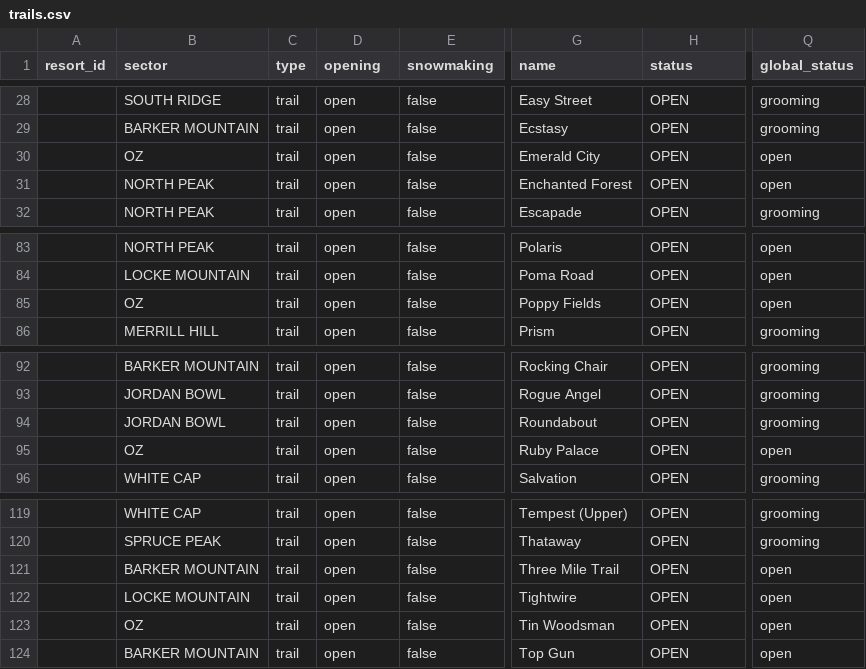
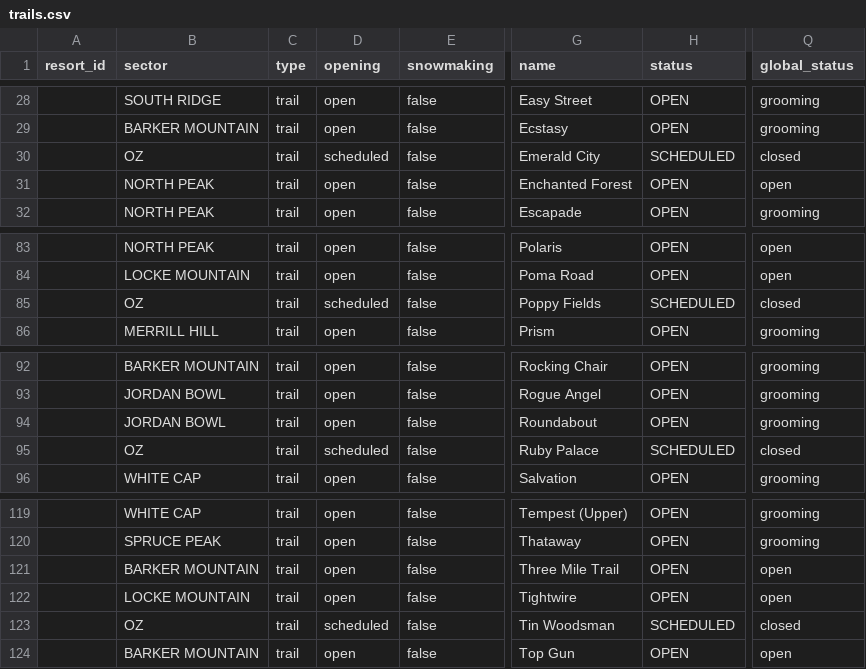
Before and after one commit to abkfenris/SundayRiverConditions, a CSV file: trails.csv, drawn as a sheet; only a part is shown, gaps mark what is left out; the diff names each change by its address in the sheet, - before the commit and + after, or states it on an @@ line.

```diff
--- a/trails.csv
+++ b/trails.csv
-D30 (opening): open
+D30 (opening): scheduled
-H30 (status): OPEN
+H30 (status): SCHEDULED
-Q30 (global_status): open
+Q30 (global_status): closed
-D85 (opening): open
+D85 (opening): scheduled
-H85 (status): OPEN
+H85 (status): SCHEDULED
-Q85 (global_status): open
+Q85 (global_status): closed
-D95 (opening): open
+D95 (opening): scheduled
-H95 (status): OPEN
+H95 (status): SCHEDULED
-Q95 (global_status): open
+Q95 (global_status): closed
-D123 (opening): open
+D123 (opening): scheduled
-H123 (status): OPEN
+H123 (status): SCHEDULED
-Q123 (global_status): open
+Q123 (global_status): closed
```
Also changed, not shown: lifts.csv.
